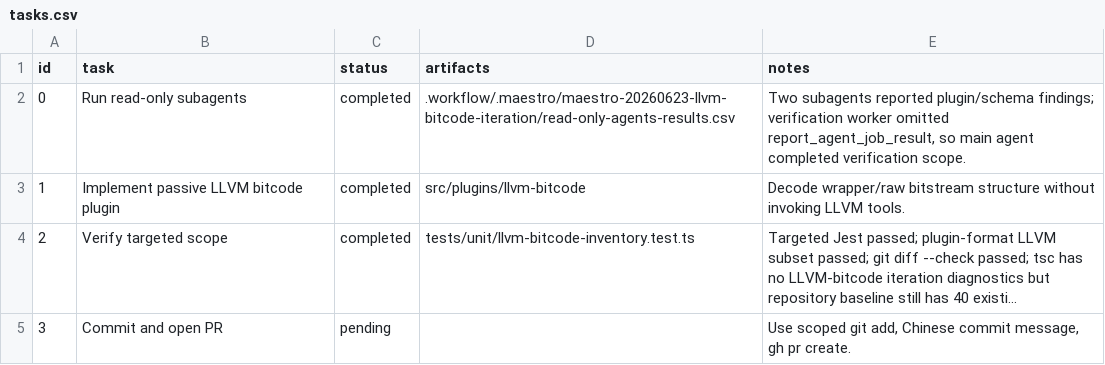
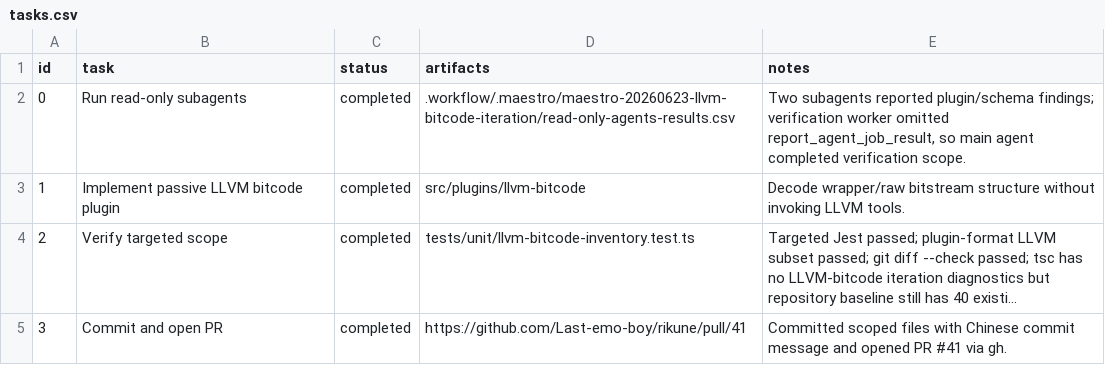
Before and after one commit to Last-emo-boy/rikune, a CSV file: .workflow/.maestro/maestro-20260623-llvm-bitcode-iteration/tasks.csv, drawn as a sheet; long unchanged cells end in …; the diff names each change by its address in the sheet, - before the commit and + after, or states it on an @@ line.

Commit message:
chore: 更新 LLVM bitcode 迭代状态

```diff
--- a/.workflow/.maestro/maestro-20260623-llvm-bitcode-iteration/tasks.csv
+++ b/.workflow/.maestro/maestro-20260623-llvm-bitcode-iteration/tasks.csv
-C5 (status): pending
+C5 (status): completed
-D5 (artifacts): (empty)
+D5 (artifacts): https://github.com/Last-emo-boy/rikune/pull/41
-E5 (notes): Use scoped git add, Chinese commit message, gh pr create.
+E5 (notes): Committed scoped files with Chinese commit message and opened PR #41 via gh.
```
Also changed, not shown: 2 other files.
